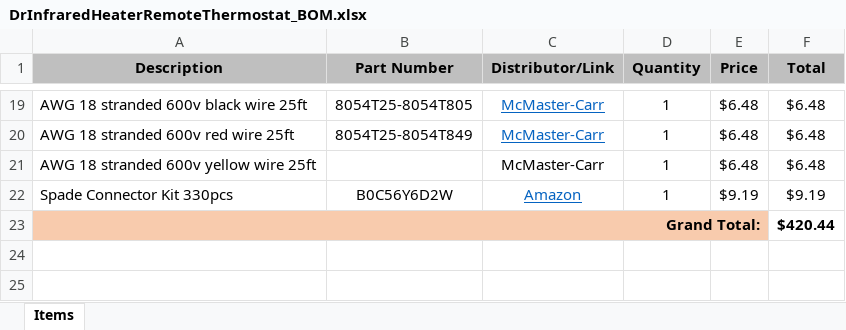
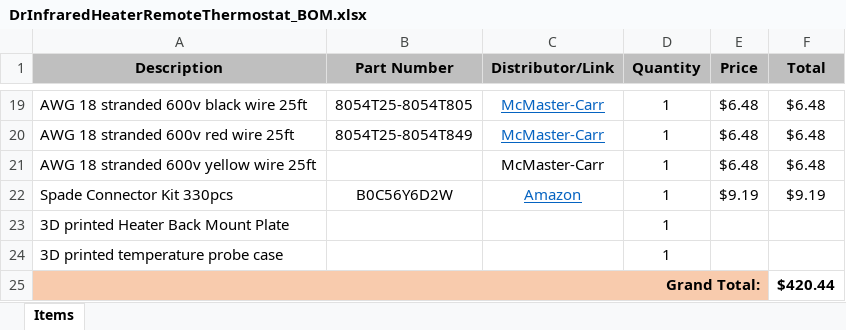
Before and after one commit to TalynP/DrInfraredHeaterRemoteThermostat_NODERED, an Excel workbook: ReadMeAssets/DrInfraredHeaterRemoteThermostat_BOM.xlsx, sheet Items, drawn as a sheet; only a part is shown, gaps mark what is left out; values as stored, in another font and other column widths than the file's, no borders; the diff names each change by its address in the sheet, - before the commit and + after, or states it on an @@ line.

```diff
--- a/ReadMeAssets/DrInfraredHeaterRemoteThermostat_BOM.xlsx (sheet Items)
+++ b/ReadMeAssets/DrInfraredHeaterRemoteThermostat_BOM.xlsx (sheet Items)
+row 23: 3D printed Heater Back Mount Plate |  |  | 1
+row 24: 3D printed temperature probe case |  |  | 1
```
Also changed, not shown: 1 other file.
